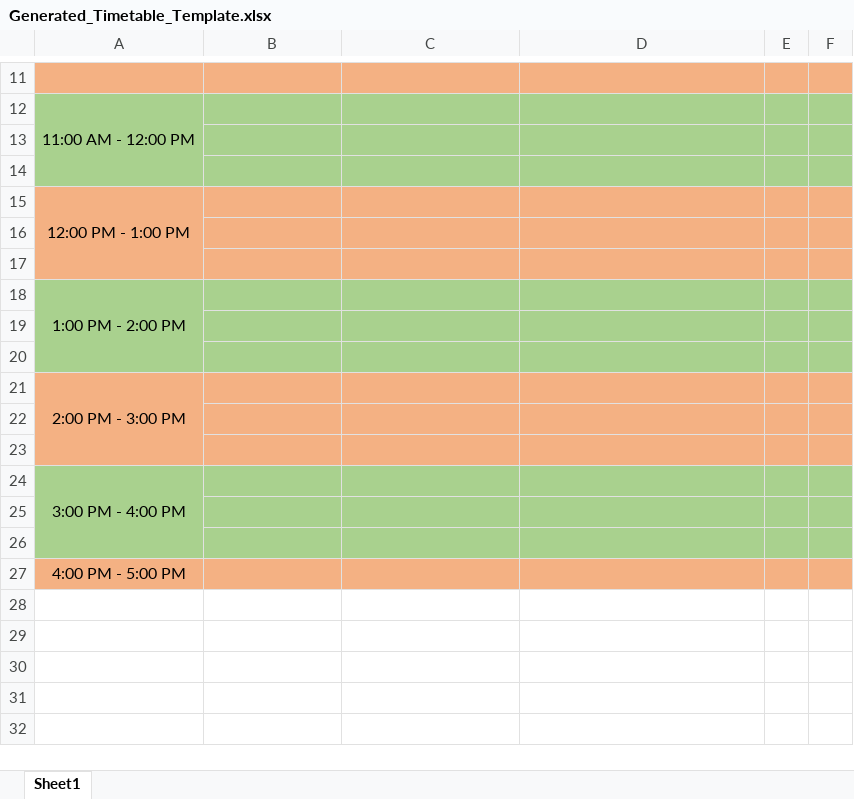
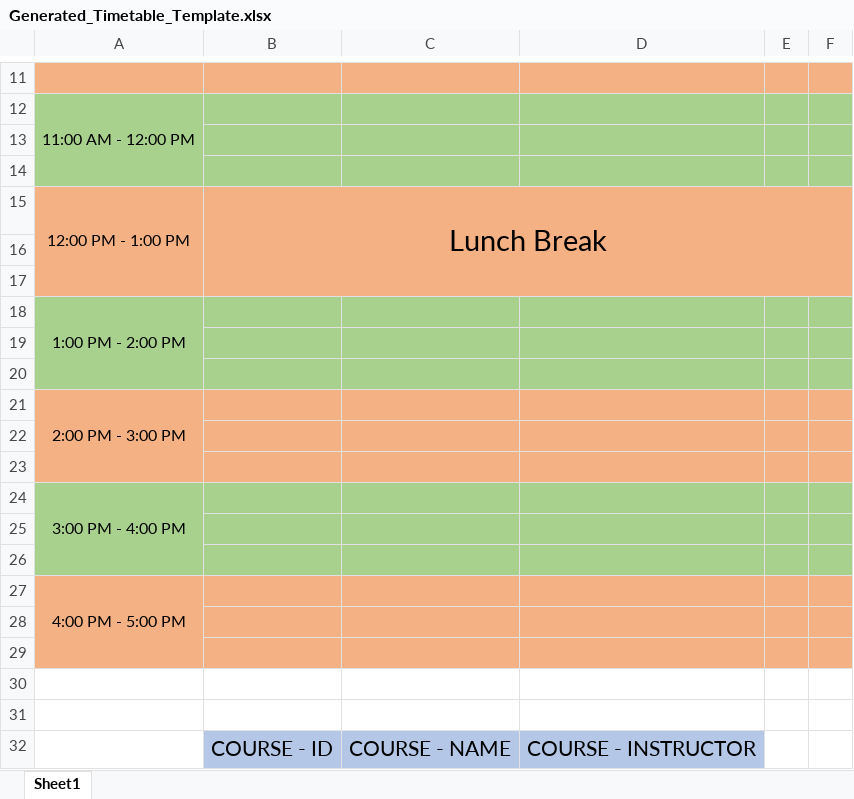
Before and after one commit to Siddhesh4501/AI-Project, an Excel workbook: Generated_Timetable_Template.xlsx, sheet Sheet1, drawn as a sheet; only a part is shown, gaps mark what is left out; values as stored, in another font and other column widths than the file's, no borders; the diff names each change by its address in the sheet, - before the commit and + after, or states it on an @@ line.

```diff
--- a/Generated_Timetable_Template.xlsx (sheet Sheet1)
+++ b/Generated_Timetable_Template.xlsx (sheet Sheet1)
-B15: (empty)
+B15: Lunch Break
+B15:F17 merged
-C15:F15 fill: #F4B183
+C15:F15 fill: none
-B16:F17 fill: #F4B183
+B16:F17 fill: none
+A27:A29 merged
+row 28: (empty)
+row 29: (empty)
+row 30: (empty)
+row 31: (empty)
+row 32:  | COURSE - ID | COURSE - NAME | COURSE - INSTRUCTOR
```
Also changed, not shown: TimeTables/CSE_Sem_5.xlsx, TimeTables/ENTC_Sem_6.xlsx, 4 other files.
